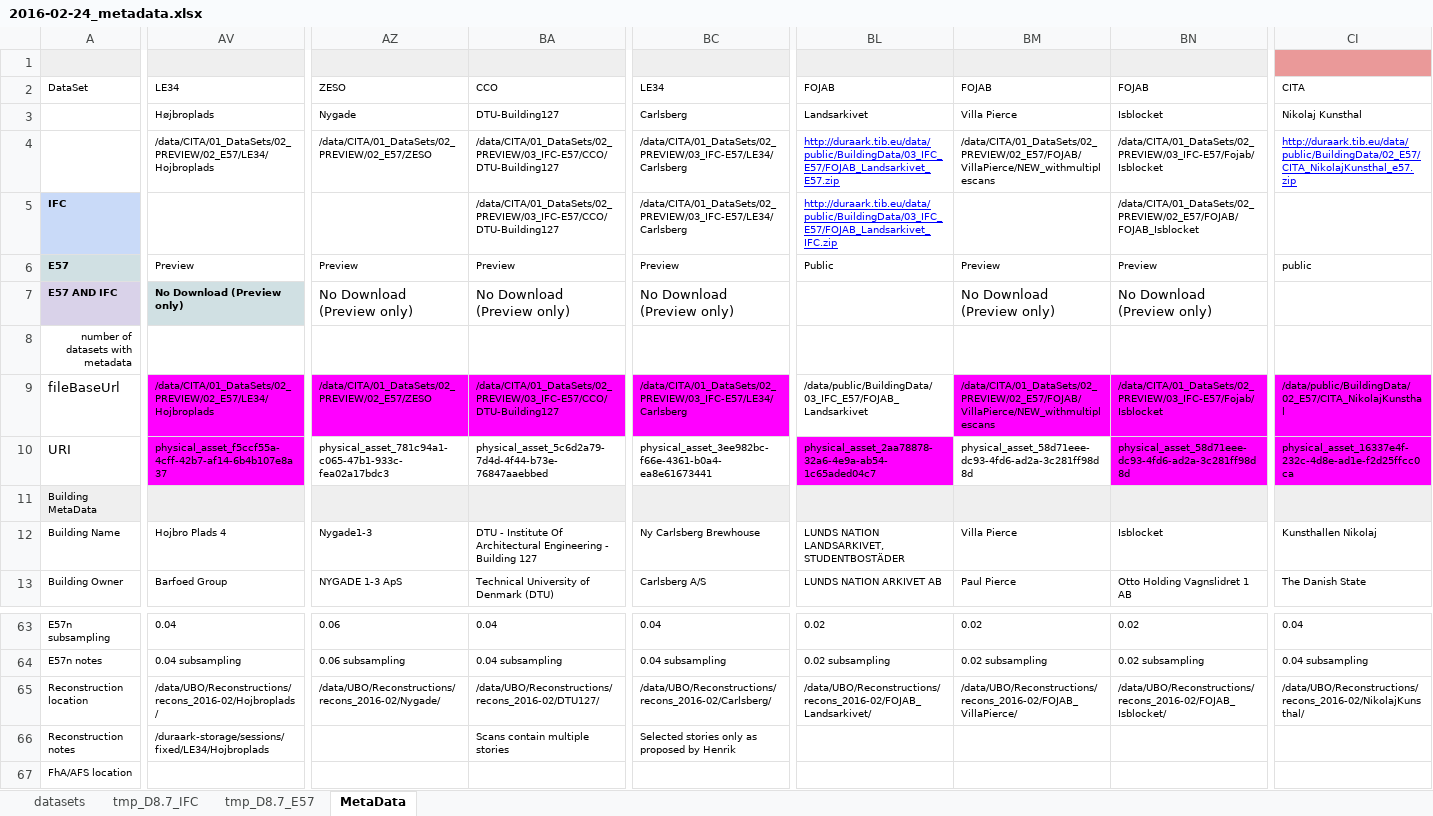
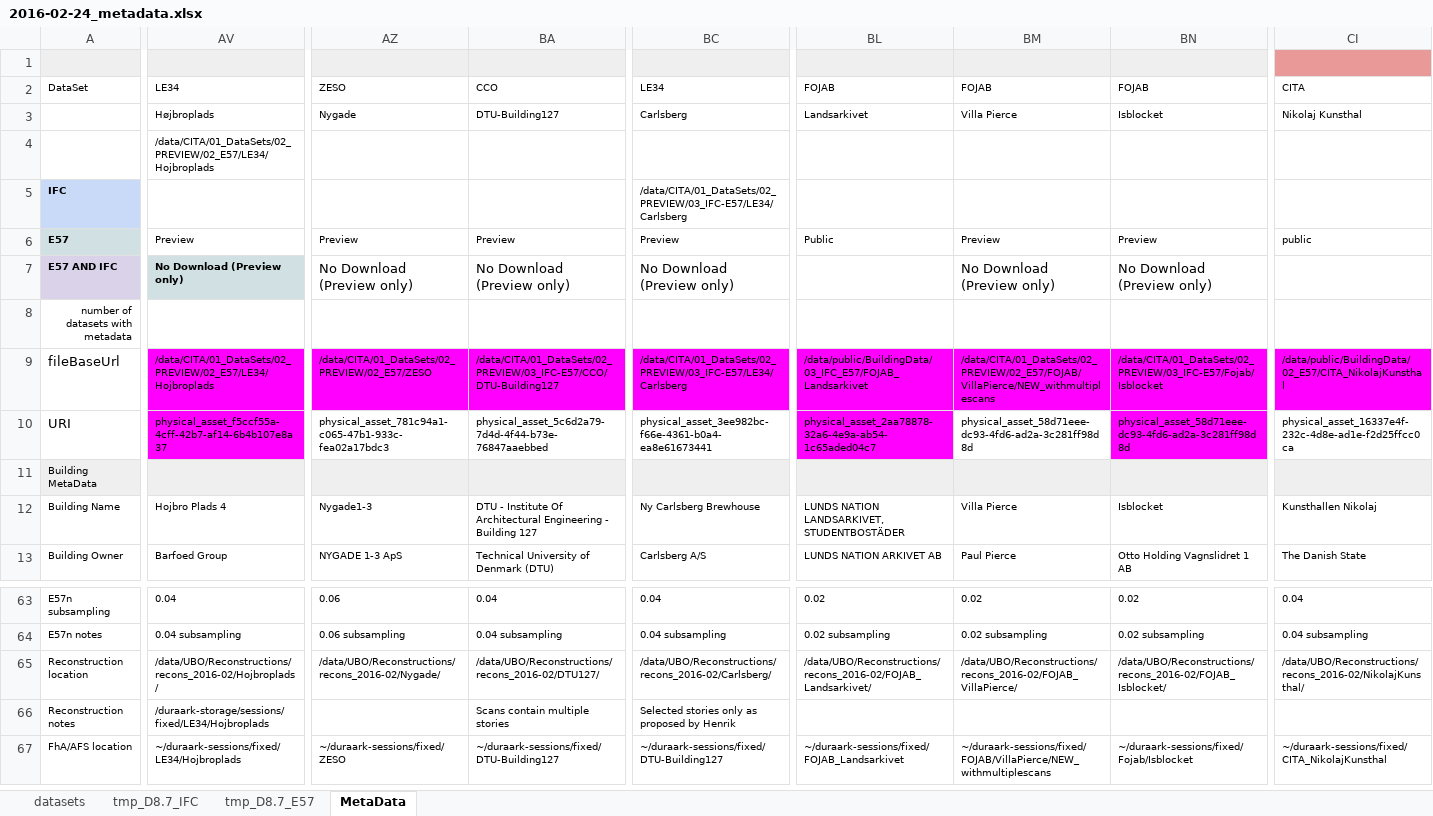
Before and after one commit to DURAARK/spreadsheet2sda, an Excel workbook: data/2016-02-24_metadata.xlsx, sheet MetaData, drawn as a sheet; only a part is shown, gaps mark what is left out; values as stored, in another font and other column widths than the file's, no borders; charts and pictures and conditional formats not drawn; removed rows and columns are numbered as before the commit, all else as after; rows hold the shown columns only; the diff covers the shown part only; the diff names each change by its address in the sheet, - before the commit and + after, or states it on an @@ line.

Commit message:
updated spreadsheet

```diff
--- a/data/2016-02-24_metadata.xlsx (sheet MetaData)
+++ b/data/2016-02-24_metadata.xlsx (sheet MetaData)
-row 4:  | /data/CITA/01_DataSets/02_PREVIEW/02_E57/LE34/Hojbroplads | /data/CITA/01_DataSets/02_PREVIEW/02_E57/ZESO | /data/CITA/01_DataSets/02_PREVIEW/03_IFC-E57/CCO/DTU-Building127 | /data/CITA/01_DataSets/02_PREVIEW/03_IFC-E57/LE34/Carlsberg | http://duraark.tib.eu/data/public/BuildingData/03_IFC_E57/FOJAB_Landsarkivet_E57.zip | /data/CITA/01_DataSets/02_PREVIEW/02_E57/FOJAB/VillaPierce/NEW_withmultiplescans | /data/CITA/01_DataSets/02_PREVIEW/03_IFC-E57/Fojab/Isblocket | http://duraark.tib.eu/data/public/BuildingData/02_E57/CITA_NikolajKunsthal_e57.zip
-row 5: IFC |  |  | /data/CITA/01_DataSets/02_PREVIEW/03_IFC-E57/CCO/DTU-Building127 | /data/CITA/01_DataSets/02_PREVIEW/03_IFC-E57/LE34/Carlsberg | http://duraark.tib.eu/data/public/BuildingData/03_IFC_E57/FOJAB_Landsarkivet_IFC.zip |  | /data/CITA/01_DataSets/02_PREVIEW/02_E57/FOJAB/FOJAB_Isblocket
+row 4:  | /data/CITA/01_DataSets/02_PREVIEW/02_E57/LE34/Hojbroplads
+row 5: IFC |  |  |  | /data/CITA/01_DataSets/02_PREVIEW/03_IFC-E57/LE34/Carlsberg
-BL9 fill: none
+BL9 fill: #FF00FF
-CI10 fill: #FF00FF
+CI10 fill: none
-AV67: (empty)
+AV67: ~/duraark-sessions/fixed/LE34/Hojbroplads
-AZ67: (empty)
+AZ67: ~/duraark-sessions/fixed/ZESO
-BA67: (empty)
+BA67: ~/duraark-sessions/fixed/DTU-Building127
-BC67: (empty)
+BC67: ~/duraark-sessions/fixed/DTU-Building127
-BL67: (empty)
+BL67: ~/duraark-sessions/fixed/FOJAB_Landsarkivet
-BM67: (empty)
+BM67: ~/duraark-sessions/fixed/FOJAB/VillaPierce/NEW_withmultiplescans
-BN67: (empty)
+BN67: ~/duraark-sessions/fixed/Fojab/Isblocket
-CI67: (empty)
+CI67: ~/duraark-sessions/fixed/CITA_NikolajKunsthal
```
Also changed, not shown: 7 edited cells and cell formats elsewhere in this sheet.
